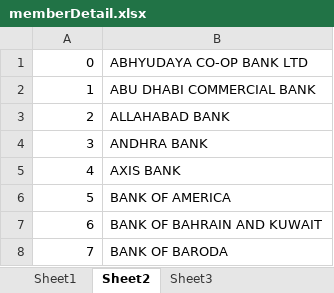
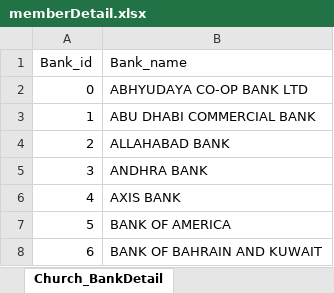
Before and after one commit to chutinhha/onlineexampro, an Excel workbook: Src/church Application/memberDetail.xlsx, sheet Church_BankDetail, drawn as a sheet; only a part is shown; the shorter side is filled out with more unchanged rows; values as stored, in another font and other column widths than the file's, no borders; the diff names each change by its address in the sheet, - before the commit and + after, or states it on an @@ line.

```diff
--- a/Src/church Application/memberDetail.xlsx (sheet Church_BankDetail)
+++ b/Src/church Application/memberDetail.xlsx (sheet Church_BankDetail)
-sheet tab: Sheet2
+sheet tab: Church_BankDetail
+row 1: Bank_id | Bank_name
```
Also changed, not shown: sheet Church_OfferingDetail, other sheet tabs, 1 other file.
